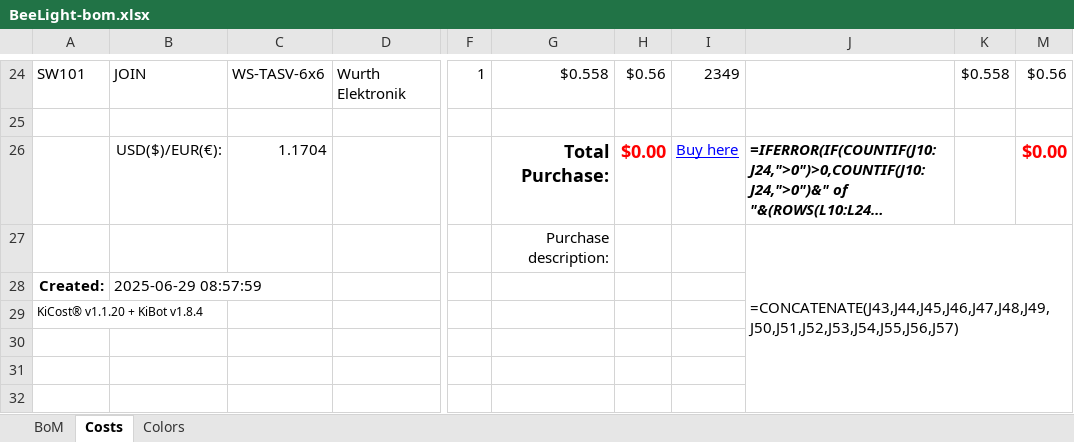
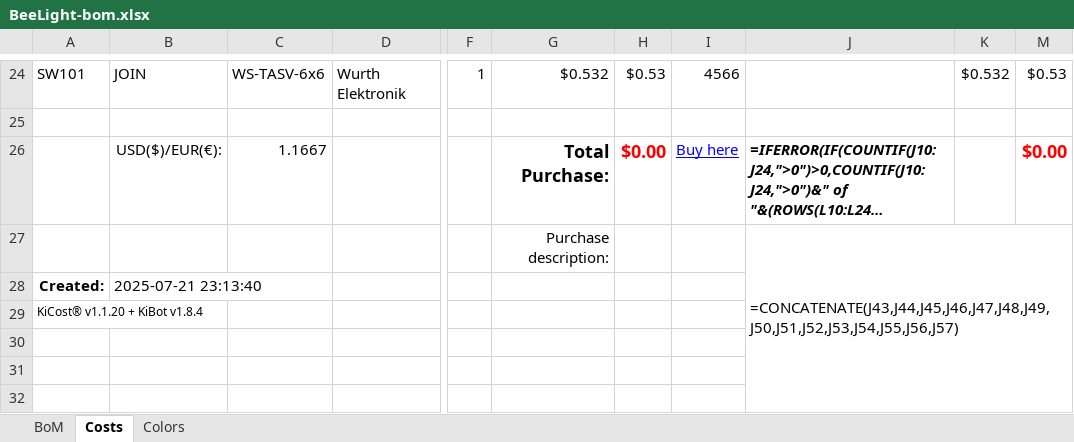
Before and after one commit to Kampi/BeeLight, an Excel workbook: production/Manufacturing/Assembly/BeeLight-bom.xlsx, sheet Costs, drawn as a sheet; only a part is shown, gaps mark what is left out; long unchanged cells end in …; values as stored, in another font and other column widths than the file's, no borders; formulas without a stored value are shown as written; conditional formats not drawn; the diff covers the shown part only; the diff names each change by its address in the sheet, - before the commit and + after, or states it on an @@ line.

```diff
--- a/production/Manufacturing/Assembly/BeeLight-bom.xlsx (sheet Costs)
+++ b/production/Manufacturing/Assembly/BeeLight-bom.xlsx (sheet Costs)
-G24: $0.558
+G24: $0.532
-H24: $0.56
+H24: $0.53
-I24: 2349
+I24: 4566
-K24: $0.558
+K24: $0.532
-M24: $0.56
+M24: $0.53
-C26: 1.1704
+C26: 1.1667
-B28: 2025-06-29 08:57:59
+B28: 2025-07-21 23:13:40
```
Also changed, not shown: 1 added row, 1 removed row and 63 edited cells elsewhere in this sheet, sheet BoM, production/Purchasing/BOM_Mouser.xlsx, 40 other files.
